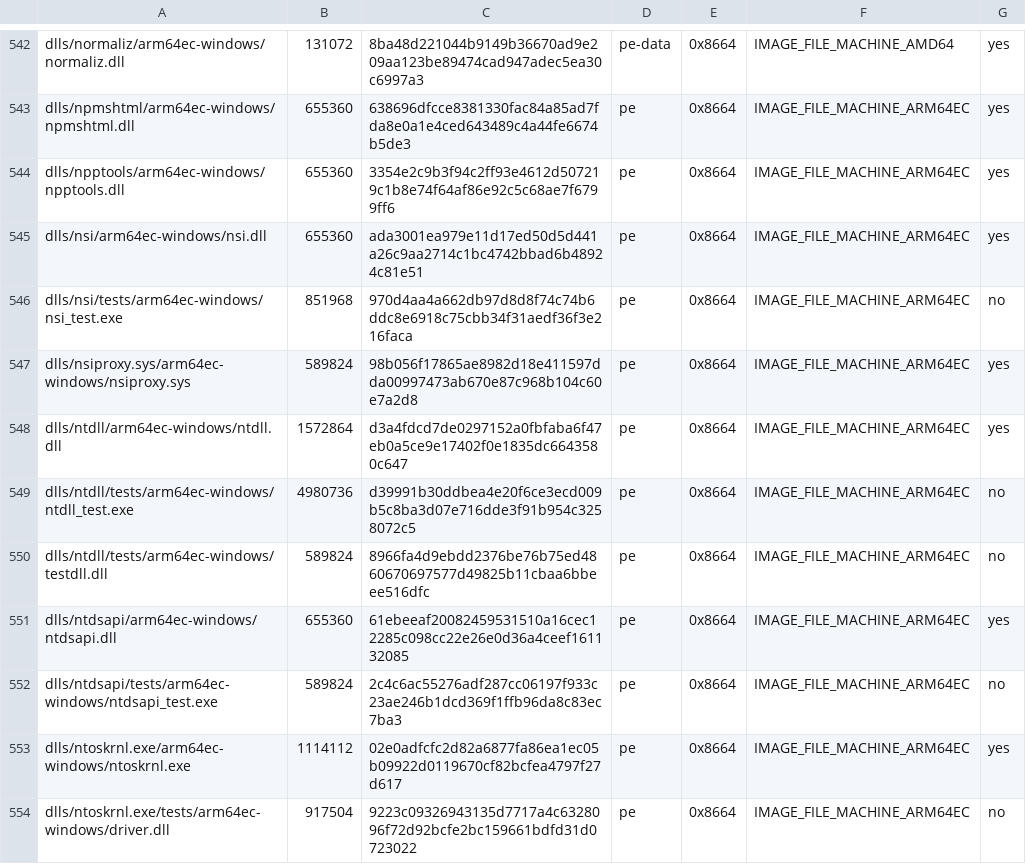
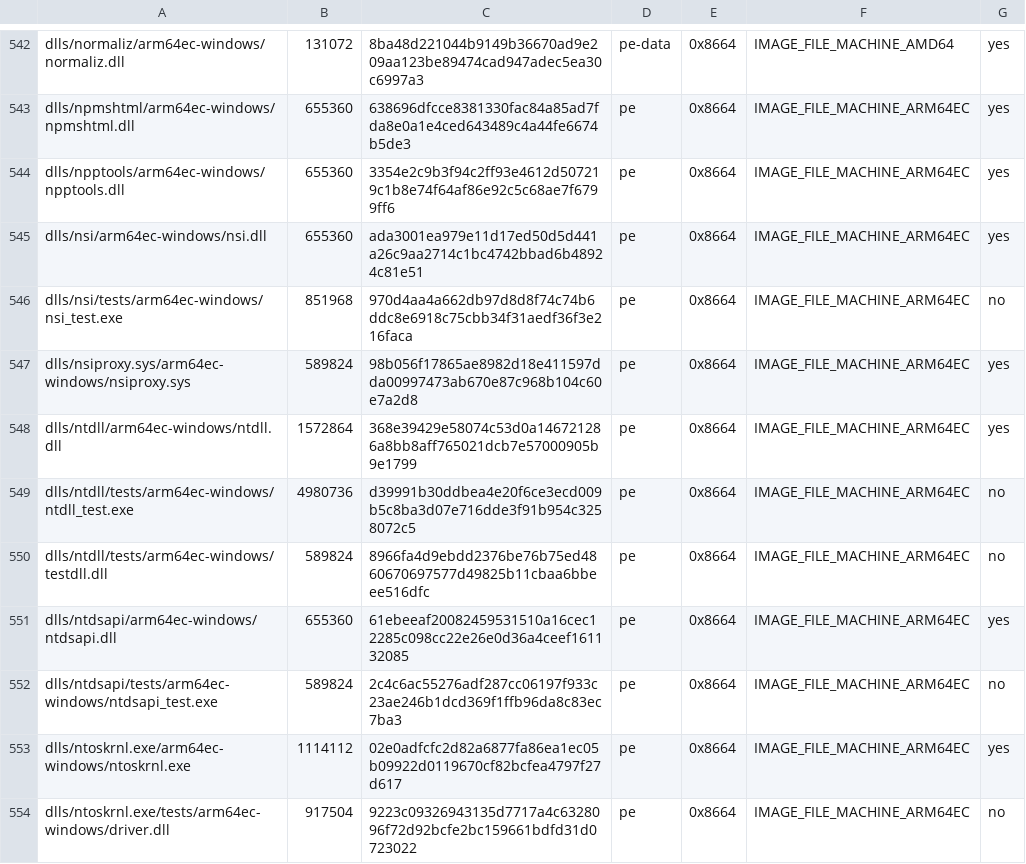
Before and after one commit to Aman122608/playport, a TSV file: build/generated/wine-pe-arm64ec-windows.tsv, drawn as a sheet; only a part is shown, gaps mark what is left out.

```diff
--- a/build/generated/wine-pe-arm64ec-windows.tsv
+++ b/build/generated/wine-pe-arm64ec-windows.tsv
@@ -547,3 +547,3 @@ dlls/nsi/tests/arm64ec-windows/nsi_test.exe	851968	970d4aa4a662db97d8d8f74c74b6d
 dlls/nsiproxy.sys/arm64ec-windows/nsiproxy.sys	589824	98b056f17865ae8982d18e411597dda00997473ab670e87c968b104c60e7a2d8	pe	0x8664	IMAGE_FILE_MACHINE_ARM64EC	yes
-dlls/ntdll/arm64ec-windows/ntdll.dll	1572864	d3a4fdcd7de0297152a0fbfaba6f47eb0a5ce9e17402f0e1835dc6643580c647	pe	0x8664	IMAGE_FILE_MACHINE_ARM64EC	yes
+dlls/ntdll/arm64ec-windows/ntdll.dll	1572864	368e39429e58074c53d0a146721286a8bb8aff765021dcb7e57000905b9e1799	pe	0x8664	IMAGE_FILE_MACHINE_ARM64EC	yes
 dlls/ntdll/tests/arm64ec-windows/ntdll_test.exe	4980736	d39991b30ddbea4e20f6ce3ecd009b5c8ba3d07e716dde3f91b954c3258072c5	pe	0x8664	IMAGE_FILE_MACHINE_ARM64EC	no
```
Also changed, not shown: build/generated/wine-pe-aarch64-windows.tsv, build/generated/wine-pe-i386-windows.tsv, 10 other files.
